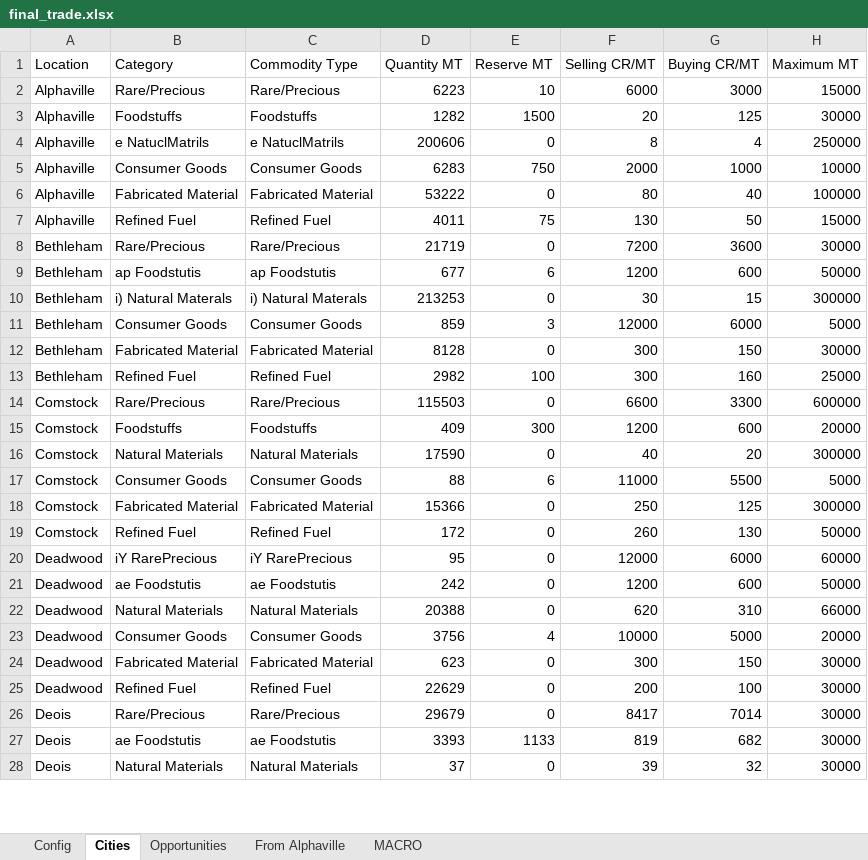
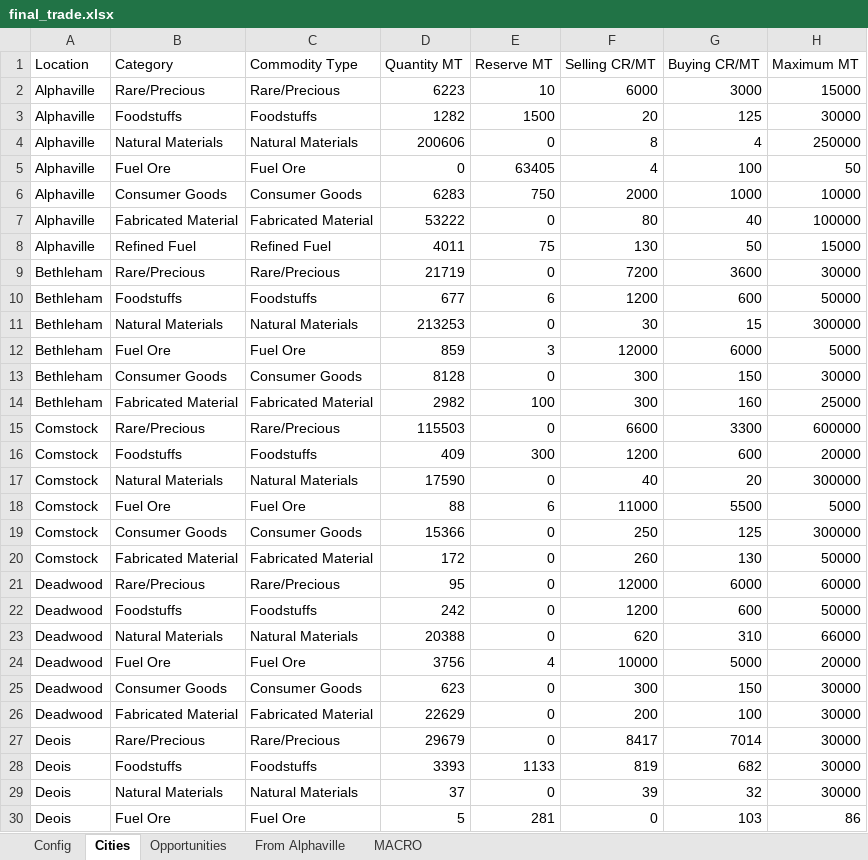
Before and after one commit to lordbutxot/RiseTVP_Marketer, an Excel workbook: final_trade.xlsx, sheet Cities, drawn as a sheet; only a part is shown; values as stored, in another font and other column widths than the file's, no cell formats; addresses are those after the commit; the diff covers the shown part only; the diff names each change by its address in the sheet, - before the commit and + after, or states it on an @@ line.

```diff
--- a/final_trade.xlsx (sheet Cities)
+++ b/final_trade.xlsx (sheet Cities)
-B4 (Category): e NatuclMatrils
+B4 (Category): Natural Materials
-C4 (Commodity Type): e NatuclMatrils
+C4 (Commodity Type): Natural Materials
+row 5: Alphaville | Fuel Ore | Fuel Ore | 0 | 63405 | 4 | 100 | 50
-B10 (Category): ap Foodstutis
+B10 (Category): Foodstuffs
-C10 (Commodity Type): ap Foodstutis
+C10 (Commodity Type): Foodstuffs
-B11 (Category): i) Natural Materals
+B11 (Category): Natural Materials
-C11 (Commodity Type): i) Natural Materals
+C11 (Commodity Type): Natural Materials
-B12 (Category): Consumer Goods
+B12 (Category): Fuel Ore
-C12 (Commodity Type): Consumer Goods
+C12 (Commodity Type): Fuel Ore
-B13 (Category): Fabricated Material
+B13 (Category): Consumer Goods
-C13 (Commodity Type): Fabricated Material
+C13 (Commodity Type): Consumer Goods
-B14 (Category): Refined Fuel
+B14 (Category): Fabricated Material
-C14 (Commodity Type): Refined Fuel
+C14 (Commodity Type): Fabricated Material
-B18 (Category): Consumer Goods
+B18 (Category): Fuel Ore
-C18 (Commodity Type): Consumer Goods
+C18 (Commodity Type): Fuel Ore
-B19 (Category): Fabricated Material
+B19 (Category): Consumer Goods
-C19 (Commodity Type): Fabricated Material
+C19 (Commodity Type): Consumer Goods
-B20 (Category): Refined Fuel
+B20 (Category): Fabricated Material
-C20 (Commodity Type): Refined Fuel
+C20 (Commodity Type): Fabricated Material
-B21 (Category): iY RarePrecious
+B21 (Category): Rare/Precious
-C21 (Commodity Type): iY RarePrecious
+C21 (Commodity Type): Rare/Precious
-B22 (Category): ae Foodstutis
+B22 (Category): Foodstuffs
-C22 (Commodity Type): ae Foodstutis
+C22 (Commodity Type): Foodstuffs
-B24 (Category): Consumer Goods
+B24 (Category): Fuel Ore
-C24 (Commodity Type): Consumer Goods
+C24 (Commodity Type): Fuel Ore
-B25 (Category): Fabricated Material
+B25 (Category): Consumer Goods
-C25 (Commodity Type): Fabricated Material
+C25 (Commodity Type): Consumer Goods
-B26 (Category): Refined Fuel
+B26 (Category): Fabricated Material
-C26 (Commodity Type): Refined Fuel
+C26 (Commodity Type): Fabricated Material
-B28 (Category): ae Foodstutis
+B28 (Category): Foodstuffs
-C28 (Commodity Type): ae Foodstutis
+C28 (Commodity Type): Foodstuffs
+row 30: Deois | Fuel Ore | Fuel Ore | 5 | 281 | 0 | 103 | 86
```
Also changed, not shown: 31 added rows, 51 removed rows and 60 edited cells elsewhere in this sheet, sheet Opportunities, sheet From Alphaville, sheet MACRO, sheet Config, cell formats, 8 other files.
